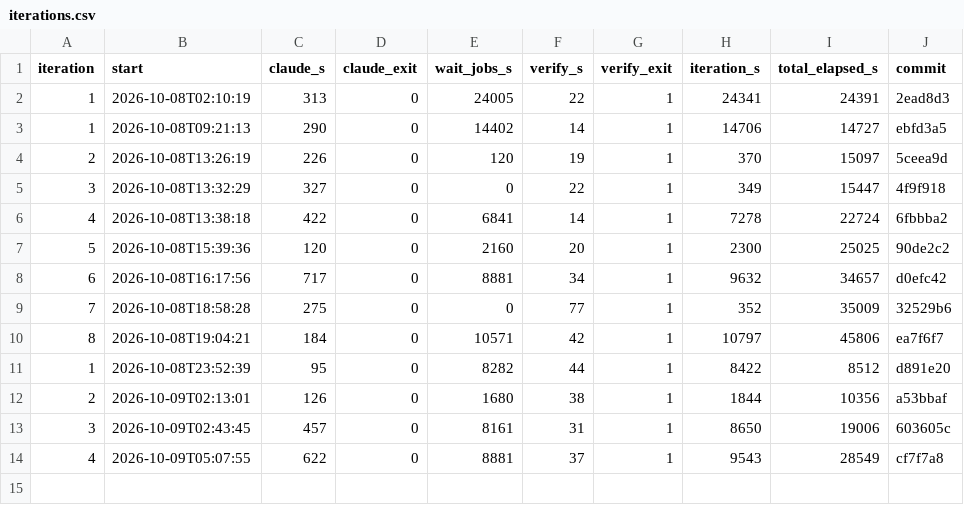
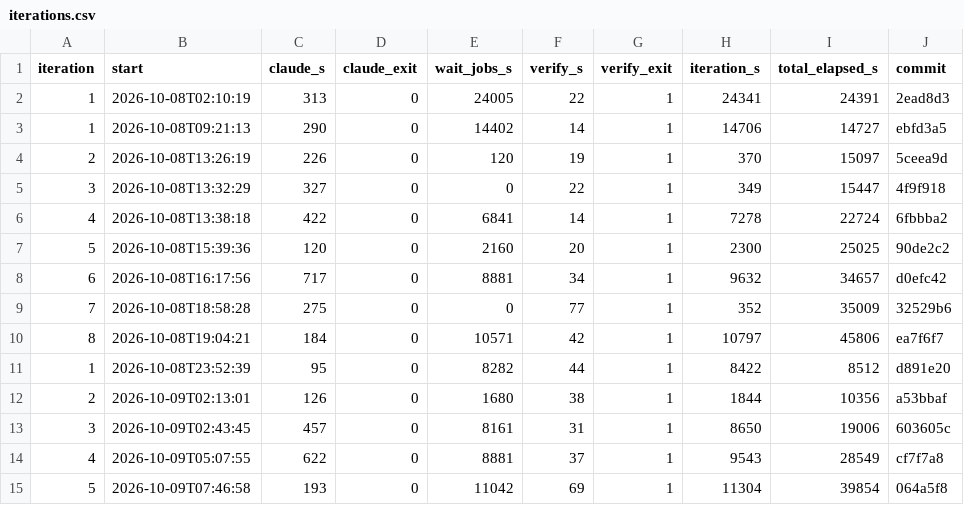
Before and after one commit to sstangkh73/RL_Fall, a CSV file: auto-loop/reports/iterations.csv, drawn as a sheet; the diff names each change by its address in the sheet, - before the commit and + after, or states it on an @@ line.

Commit message:
loop: iteration 6

```diff
--- a/auto-loop/reports/iterations.csv
+++ b/auto-loop/reports/iterations.csv
+row 15: 5 | 2026-10-09T07:46:58 | 193 | 0 | 11042 | 69 | 1 | 11304 | 39854 | 064a5f8
```
Also changed, not shown: 17 other files.
